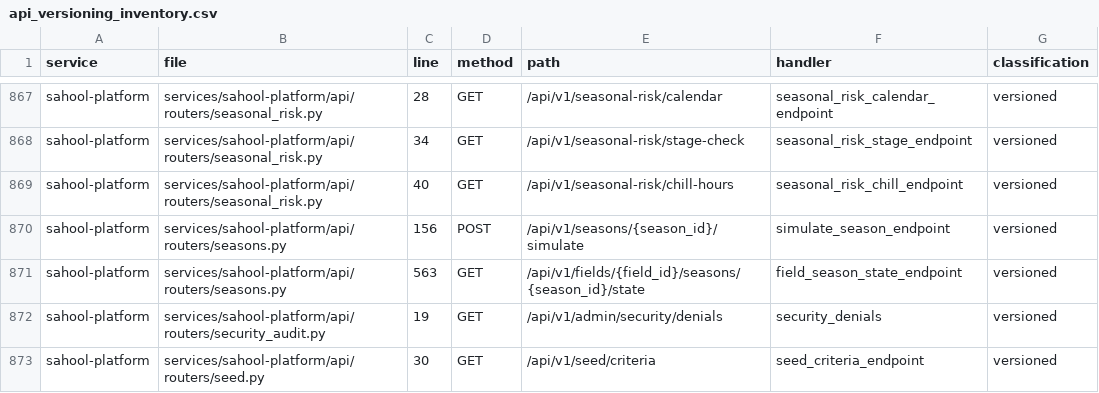
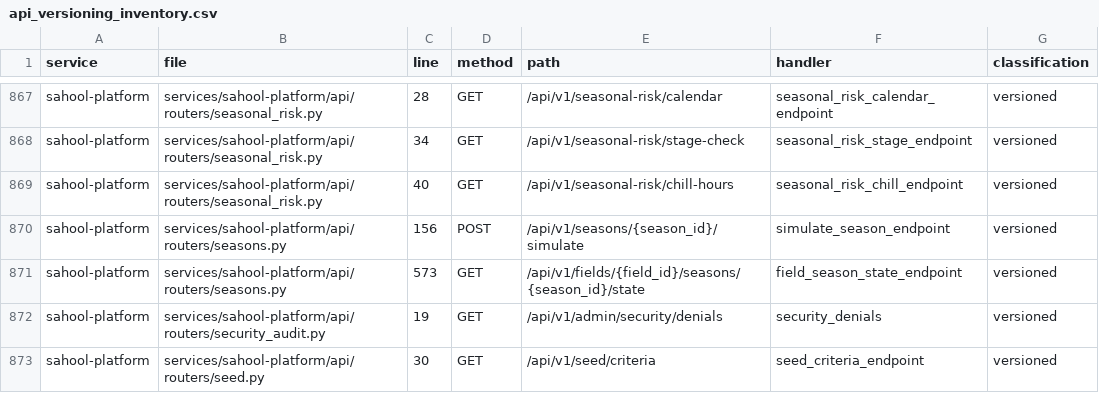
Before and after one commit to kafaat/ai_platform_complete_v2.0.0_enhanced, a CSV file: api_versioning_inventory.csv, drawn as a sheet; only a part is shown, gaps mark what is left out.

Commit message:
chore(generated): reconcile season simulator service, API and route inventories

```diff
--- a/api_versioning_inventory.csv
+++ b/api_versioning_inventory.csv
@@ -870,3 +870,3 @@ sahool-platform,services/sahool-platform/api/routers/seasonal_risk.py,40,GET,/ap
 sahool-platform,services/sahool-platform/api/routers/seasons.py,156,POST,/api/v1/seasons/{season_id}/simulate,simulate_season_endpoint,versioned
-sahool-platform,services/sahool-platform/api/routers/seasons.py,563,GET,/api/v1/fields/{field_id}/seasons/{season_id}/state,field_season_state_endpoint,versioned
+sahool-platform,services/sahool-platform/api/routers/seasons.py,573,GET,/api/v1/fields/{field_id}/seasons/{season_id}/state,field_season_state_endpoint,versioned
 sahool-platform,services/sahool-platform/api/routers/security_audit.py,19,GET,/api/v1/admin/security/denials,security_denials,versioned
```
Also changed, not shown: route_inventory.csv, service_inventory.csv, 5 other files.
